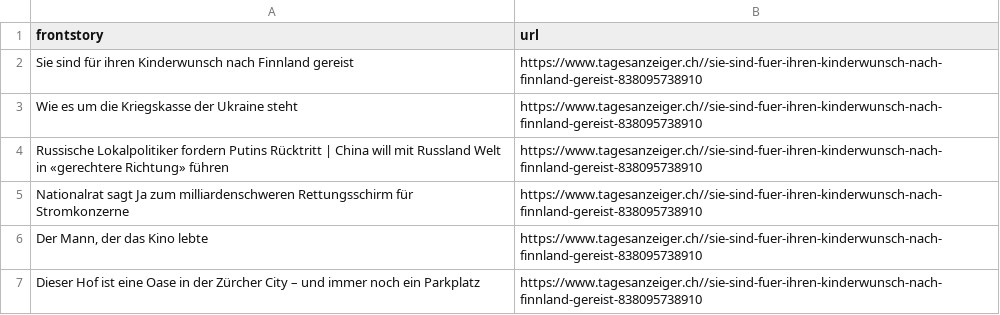
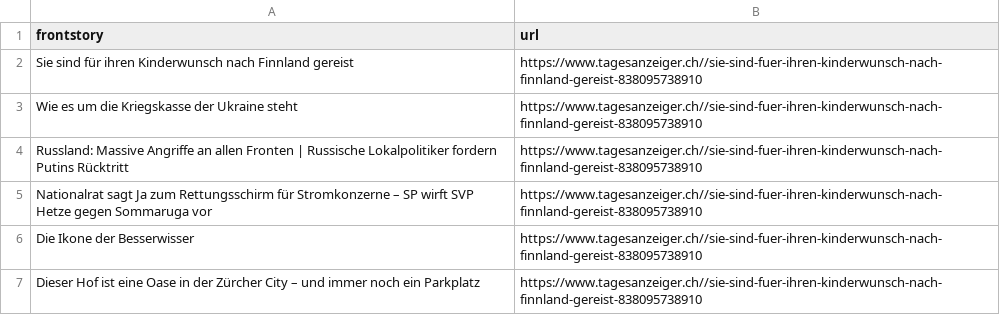
Before and after one commit to ErichBuergler/automatic-scraper-tagesanzeiger, a CSV file: tagesanzeiger.csv, drawn as a sheet.

```diff
--- a/tagesanzeiger.csv
+++ b/tagesanzeiger.csv
@@ -3,5 +3,5 @@ Sie sind für ihren Kinderwunsch nach Finnland gereist,https://www.tagesanzeiger
 Wie es um die Kriegskasse der Ukraine steht,https://www.tagesanzeiger.ch//sie-sind-fuer-ihren-kinderwunsch-nach-finnland-gereist-838095738910
-Russische Lokalpolitiker fordern Putins Rücktritt | China will mit Russland Welt in «gerechtere Richtung» führen,https://www.tagesanzeiger.ch//sie-sind-fuer-ihren-kinderwunsch-nach-finnland-gereist-838095738910
-Nationalrat sagt Ja zum milliardenschweren Rettungsschirm für Stromkonzerne,https://www.tagesanzeiger.ch//sie-sind-fuer-ihren-kinderwunsch-nach-finnland-gereist-838095738910
-"Der Mann, der das Kino lebte",https://www.tagesanzeiger.ch//sie-sind-fuer-ihren-kinderwunsch-nach-finnland-gereist-838095738910
+Russland: Massive Angriffe an allen Fronten | Russische Lokalpolitiker fordern Putins Rücktritt,https://www.tagesanzeiger.ch//sie-sind-fuer-ihren-kinderwunsch-nach-finnland-gereist-838095738910
+Nationalrat sagt Ja zum Rettungsschirm für Stromkonzerne – SP wirft SVP Hetze gegen Sommaruga vor,https://www.tagesanzeiger.ch//sie-sind-fuer-ihren-kinderwunsch-nach-finnland-gereist-838095738910
+Die Ikone der Besserwisser,https://www.tagesanzeiger.ch//sie-sind-fuer-ihren-kinderwunsch-nach-finnland-gereist-838095738910
 Dieser Hof ist eine Oase in der Zürcher City – und immer noch ein Parkplatz,https://www.tagesanzeiger.ch//sie-sind-fuer-ihren-kinderwunsch-nach-finnland-gereist-838095738910
```
